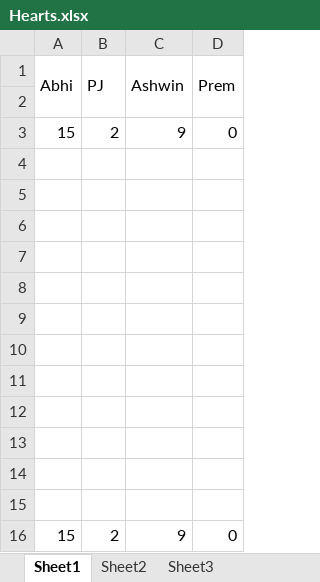
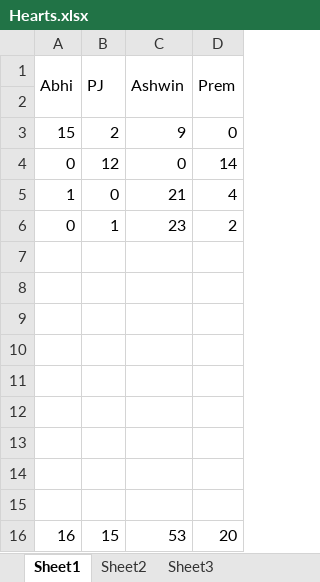
Before and after one commit to AbhinavB/CodeDay2014, an Excel workbook: src/Hearts.xlsx, sheet Sheet1, drawn as a sheet; values as stored, in another font and other column widths than the file's, no borders; removed rows and columns are numbered as before the commit, all else as after; the diff names each change by its address in the sheet, - before the commit and + after, or states it on an @@ line.

```diff
--- a/src/Hearts.xlsx (sheet Sheet1)
+++ b/src/Hearts.xlsx (sheet Sheet1)
+row 4: 0 | 12 | 0 | 14
+row 5: 1 | 0 | 21 | 4
+row 6: 0 | 1 | 23 | 2
-row 16: (empty)
+row 16: 16 | 15 | 53 | 20
-row 14: (empty)
-row 15: (empty)
-row 16: 15 | 2 | 9 | 0
```
